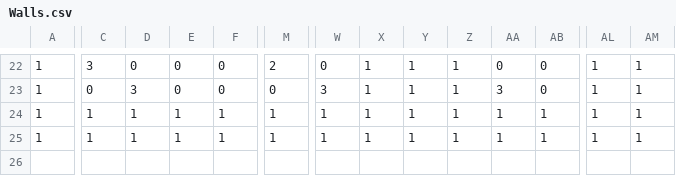
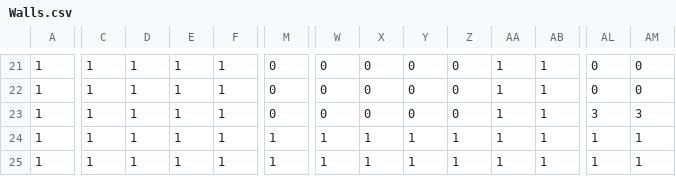
Before and after one commit to AayLith/1bit-jam-3, a CSV file: Assets/LDtk/1bitLDTK/simplified/Level_0/Walls.csv, drawn as a sheet; only a part is shown, gaps mark what is left out; addresses are those after the commit; rows hold the shown columns only; the diff covers the shown part only; the diff names each change by its address in the sheet, - before the commit and + after, or states it on an @@ line.

```diff
--- a/Assets/LDtk/1bitLDTK/simplified/Level_0/Walls.csv
+++ b/Assets/LDtk/1bitLDTK/simplified/Level_0/Walls.csv
-C21: 3
+C21: 1
-D21: 0
+D21: 1
-E21:E22: 0
+E21:E22: 1
-F21:F22: 0
+F21:F22: 1
-M21: 2
+M21: 0
-X21:X22: 1
+X21:X22: 0
-Y21:Y22: 1
+Y21:Y22: 0
-Z21:Z22: 1
+Z21:Z22: 0
-AA21: 0
+AA21: 1
-AB21:AB22: 0
+AB21:AB22: 1
-AL21:AL22: 1
+AL21:AL22: 0
-AM21:AM22: 1
+AM21:AM22: 0
-C22: 0
+C22: 1
-D22: 3
+D22: 1
-W22: 3
+W22: 0
-AA22: 3
+AA22: 1
+row 23: 1 | 1 | 1 | 1 | 1 | 0 | 0 | 0 | 0 | 0 | 1 | 1 | 3 | 3
```
Also changed, not shown: 1 removed row and 44 edited cells elsewhere in this file, 7 other files.
